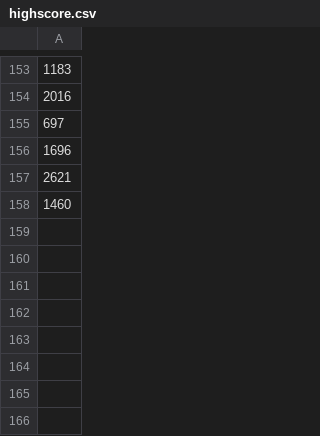
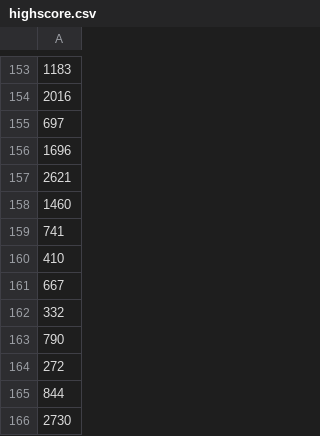
Before and after one commit to duuusen/Programming-Basics-Game, a CSV file: data/highscore.csv, drawn as a sheet; only a part is shown, gaps mark what is left out; the diff names each change by its address in the sheet, - before the commit and + after, or states it on an @@ line.

```diff
--- a/data/highscore.csv
+++ b/data/highscore.csv
+row 159: 741
+row 160: 410
+row 161: 667
+row 162: 332
+row 163: 790
+row 164: 272
+row 165: 844
+row 166: 2730
```
Also changed, not shown: 6 other files.
